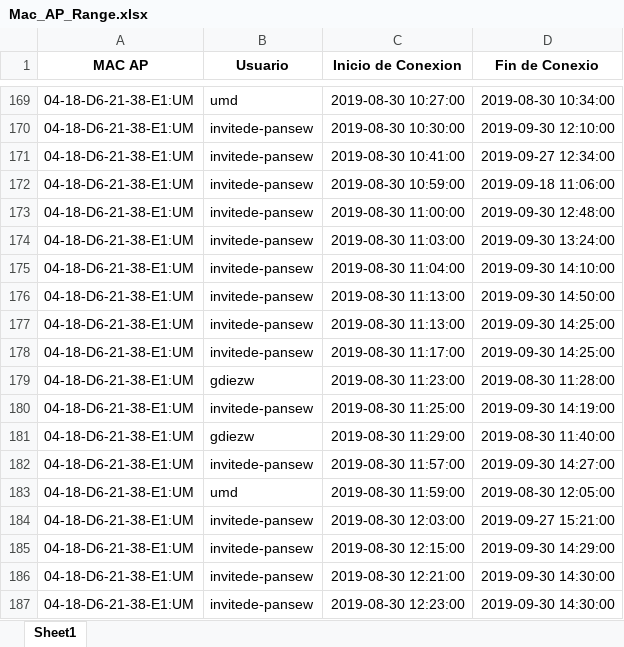
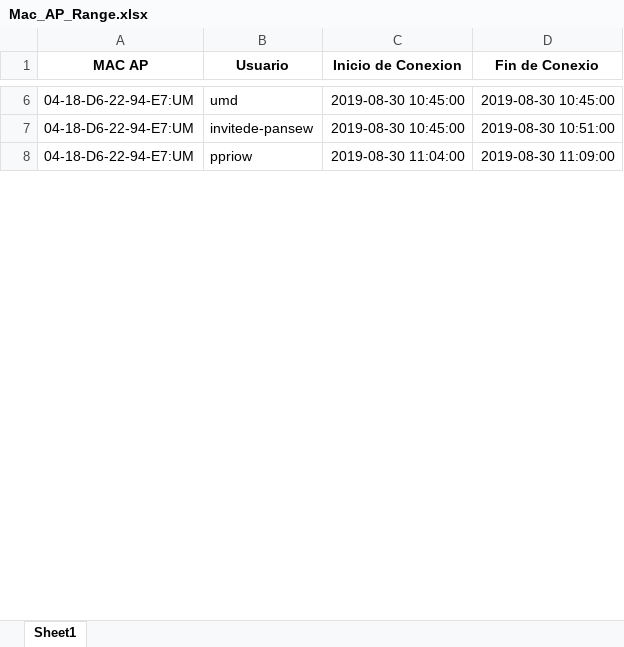
Before and after one commit to Lucas16AR/Project_RE, an Excel workbook: files/Mac_AP_Range.xlsx, sheet Sheet1, drawn as a sheet; only a part is shown, gaps mark what is left out; values as stored, in another font and other column widths than the file's, no borders; removed rows and columns are numbered as before the commit, all else as after; the diff covers the shown part only; the diff names each change by its address in the sheet, - before the commit and + after, or states it on an @@ line.

```diff
--- a/files/Mac_AP_Range.xlsx (sheet Sheet1)
+++ b/files/Mac_AP_Range.xlsx (sheet Sheet1)
-A6 (MAC AP): 04-18-D6-21-38-E1:UM
+A6 (MAC AP): 04-18-D6-22-94-E7:UM
-C6 (Inicio de Conexion): 2019-08-30 10:27:00
+C6 (Inicio de Conexion): 2019-08-30 10:45:00
-D6 (Fin de Conexio): 2019-08-30 10:34:00
+D6 (Fin de Conexio): 2019-08-30 10:45:00
-row 170: 04-18-D6-21-38-E1:UM | invitede-pansew | 2019-08-30 10:30:00 | 2019-09-30 12:10:00
-row 171: 04-18-D6-21-38-E1:UM | invitede-pansew | 2019-08-30 10:41:00 | 2019-09-27 12:34:00
-A7 (MAC AP): 04-18-D6-21-38-E1:UM
+A7 (MAC AP): 04-18-D6-22-94-E7:UM
-C7 (Inicio de Conexion): 2019-08-30 10:59:00
+C7 (Inicio de Conexion): 2019-08-30 10:45:00
-D7 (Fin de Conexio): 2019-09-18 11:06:00
+D7 (Fin de Conexio): 2019-08-30 10:51:00
-row 173: 04-18-D6-21-38-E1:UM | invitede-pansew | 2019-08-30 11:00:00 | 2019-09-30 12:48:00
-row 174: 04-18-D6-21-38-E1:UM | invitede-pansew | 2019-08-30 11:03:00 | 2019-09-30 13:24:00
-A8 (MAC AP): 04-18-D6-21-38-E1:UM
+A8 (MAC AP): 04-18-D6-22-94-E7:UM
-B8 (Usuario): invitede-pansew
+B8 (Usuario): ppriow
-D8 (Fin de Conexio): 2019-09-30 14:10:00
+D8 (Fin de Conexio): 2019-08-30 11:09:00
-row 176: 04-18-D6-21-38-E1:UM | invitede-pansew | 2019-08-30 11:13:00 | 2019-09-30 14:50:00
-row 177: 04-18-D6-21-38-E1:UM | invitede-pansew | 2019-08-30 11:13:00 | 2019-09-30 14:25:00
-row 178: 04-18-D6-21-38-E1:UM | invitede-pansew | 2019-08-30 11:17:00 | 2019-09-30 14:25:00
-row 179: 04-18-D6-21-38-E1:UM | gdiezw | 2019-08-30 11:23:00 | 2019-08-30 11:28:00
-row 180: 04-18-D6-21-38-E1:UM | invitede-pansew | 2019-08-30 11:25:00 | 2019-09-30 14:19:00
-row 181: 04-18-D6-21-38-E1:UM | gdiezw | 2019-08-30 11:29:00 | 2019-08-30 11:40:00
-row 182: 04-18-D6-21-38-E1:UM | invitede-pansew | 2019-08-30 11:57:00 | 2019-09-30 14:27:00
-row 183: 04-18-D6-21-38-E1:UM | umd | 2019-08-30 11:59:00 | 2019-08-30 12:05:00
-row 184: 04-18-D6-21-38-E1:UM | invitede-pansew | 2019-08-30 12:03:00 | 2019-09-27 15:21:00
-row 185: 04-18-D6-21-38-E1:UM | invitede-pansew | 2019-08-30 12:15:00 | 2019-09-30 14:29:00
-row 186: 04-18-D6-21-38-E1:UM | invitede-pansew | 2019-08-30 12:21:00 | 2019-09-30 14:30:00
-row 187: 04-18-D6-21-38-E1:UM | invitede-pansew | 2019-08-30 12:23:00 | 2019-09-30 14:30:00
```
Also changed, not shown: 5 added rows, 190 removed rows and 23 edited cells elsewhere in this sheet, files/Mac_AP_Date.xlsx, files/Mac_User.xlsx, 4 other files.
